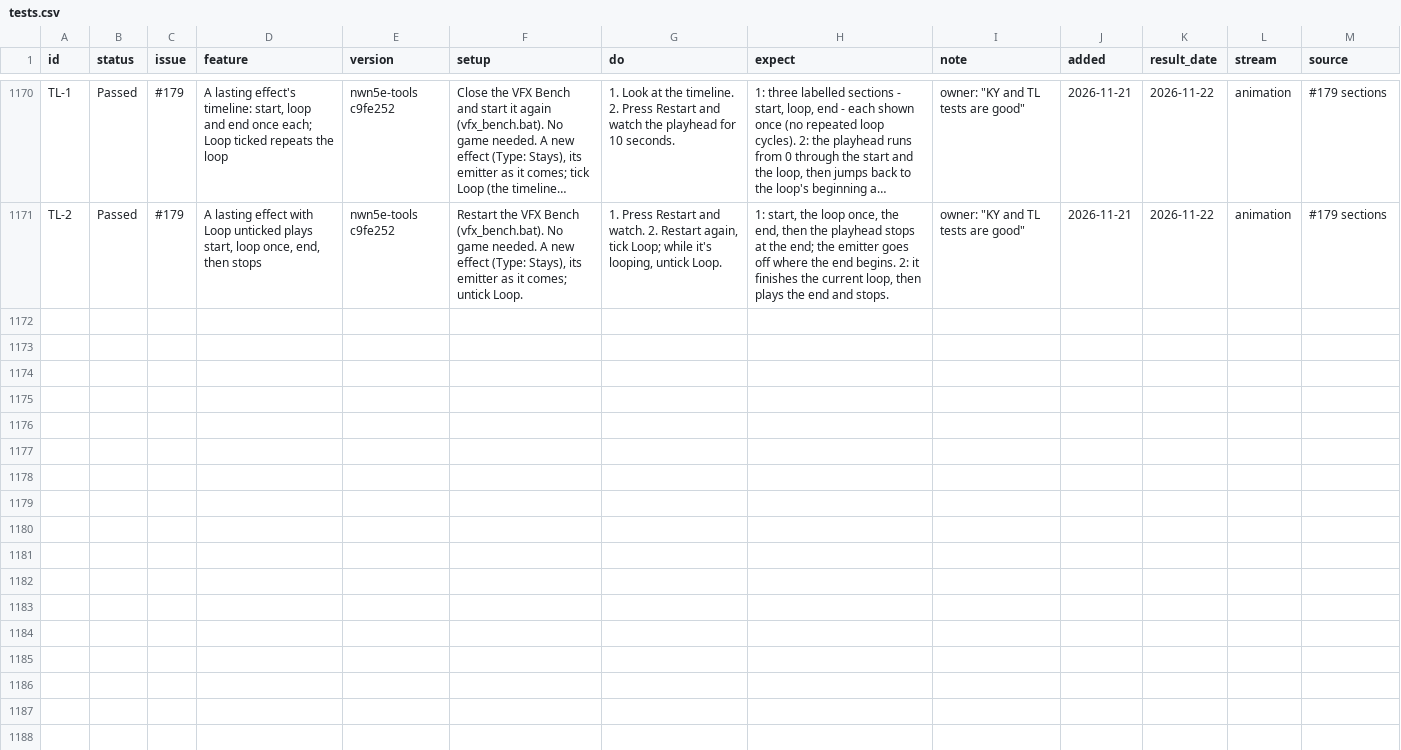
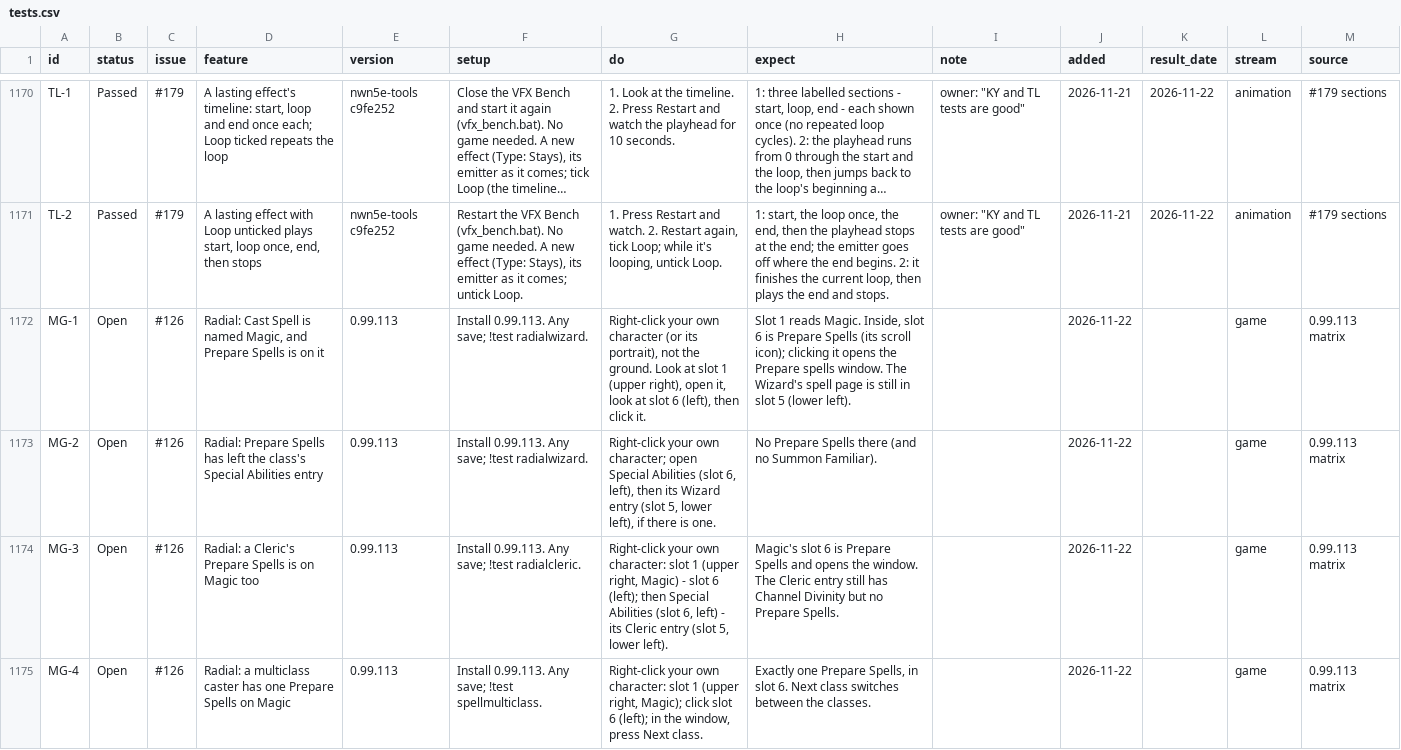
Before and after one commit to BrunoTCarreiro/nwn5e-ee, a CSV file: docs/tests.csv, drawn as a sheet; only a part is shown, gaps mark what is left out; long unchanged cells end in …; the diff covers the shown part only; the diff names each change by its address in the sheet, - before the commit and + after, or states it on an @@ line.

```diff
--- a/docs/tests.csv
+++ b/docs/tests.csv
+row 1172: MG-1 | Open | #126 | Radial: Cast Spell is named Magic, and Prepare Spells is on it | 0.99.113 | Install 0.99.113. Any save; !test radialwizard. | Right-click your own character (or its portrait), not the ground. Look at slot 1 (upper right), open it, look at slot 6 (left), then click it. | Slot 1 reads Magic. Inside, slot 6 is Prepare Spells (its scroll icon); clicking it opens the Prepare spells window. The Wizard's spell page is still in slot 5 (lower left). |  | 2026-11-22 |  | game | 0.99.113 matrix
+row 1173: MG-2 | Open | #126 | Radial: Prepare Spells has left the class's Special Abilities entry | 0.99.113 | Install 0.99.113. Any save; !test radialwizard. | Right-click your own character; open Special Abilities (slot 6, left), then its Wizard entry (slot 5, lower left), if there is one. | No Prepare Spells there (and no Summon Familiar). |  | 2026-11-22 |  | game | 0.99.113 matrix
+row 1174: MG-3 | Open | #126 | Radial: a Cleric's Prepare Spells is on Magic too | 0.99.113 | Install 0.99.113. Any save; !test radialcleric. | Right-click your own character: slot 1 (upper right, Magic) - slot 6 (left); then Special Abilities (slot 6, left) - its Cleric entry (slot 5, lower left). | Magic's slot 6 is Prepare Spells and opens the window. The Cleric entry still has Channel Divinity but no Prepare Spells. |  | 2026-11-22 |  | game | 0.99.113 matrix
+row 1175: MG-4 | Open | #126 | Radial: a multiclass caster has one Prepare Spells on Magic | 0.99.113 | Install 0.99.113. Any save; !test spellmulticlass. | Right-click your own character: slot 1 (upper right, Magic); click slot 6 (left); in the window, press Next class. | Exactly one Prepare Spells, in slot 6. Next class switches between the classes. |  | 2026-11-22 |  | game | 0.99.113 matrix
```
Also changed, not shown: 4 added rows and 3 edited cells elsewhere in this file.
